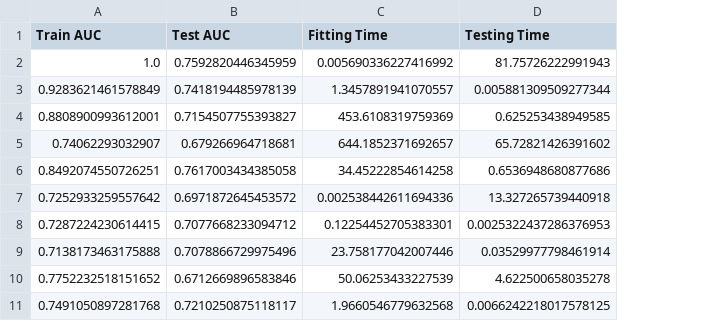
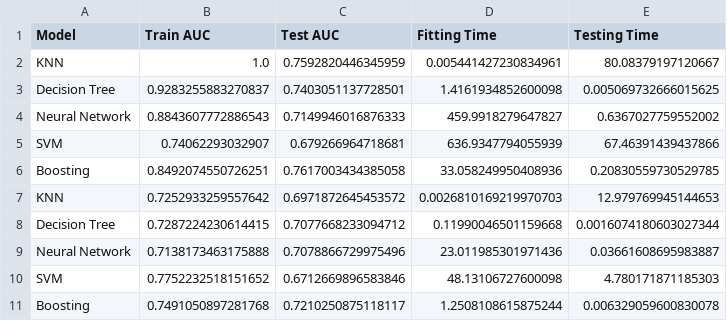
Before and after one commit to vinitjogani/classifier-comparison, a CSV file: readings/summary.csv, drawn as a sheet; removed rows and columns are numbered as before the commit, all else as after; the diff names each change by its address in the sheet, - before the commit and + after, or states it on an @@ line.

Commit message:
Update readings

```diff
--- a/readings/summary.csv
+++ b/readings/summary.csv
+column A (Model), row 2: KNN; rows 5-11: SVM | Boosting | KNN | Decision Tree | Neural Network | SVM | Boosting
-D2 (Fitting Time): 0.005690336227416992
+D2 (Fitting Time): 0.005441427230834961
-E2 (Testing Time): 81.75726222991943
+E2 (Testing Time): 80.08379197120667
-row 3: 0.9283621461578849 | 0.7418194485978139 | 1.3457891941070557 | 0.005881309509277344
-row 4: 0.8808900993612001 | 0.7154507755393827 | 453.6108319759369 | 0.625253438949585
+row 3: Decision Tree | 0.9283255883270837 | 0.7403051137728501 | 1.4161934852600098 | 0.005069732666015625
+row 4: Neural Network | 0.8843607772886543 | 0.7149946016876333 | 459.9918279647827 | 0.6367027759552002
-D5 (Fitting Time): 644.1852371692657
+D5 (Fitting Time): 636.9347794055939
-E5 (Testing Time): 65.72821426391602
+E5 (Testing Time): 67.46391439437866
-D6 (Fitting Time): 34.45222854614258
+D6 (Fitting Time): 33.058249950408936
-E6 (Testing Time): 0.6536948680877686
+E6 (Testing Time): 0.20830559730529785
-D7 (Fitting Time): 0.002538442611694336
+D7 (Fitting Time): 0.0026810169219970703
-E7 (Testing Time): 13.327265739440918
+E7 (Testing Time): 12.979769945144653
-D8 (Fitting Time): 0.12254452705383301
+D8 (Fitting Time): 0.11990046501159668
-E8 (Testing Time): 0.0025322437286376953
+E8 (Testing Time): 0.0016074180603027344
-D9 (Fitting Time): 23.758177042007446
+D9 (Fitting Time): 23.011985301971436
-E9 (Testing Time): 0.03529977798461914
+E9 (Testing Time): 0.03661608695983887
-D10 (Fitting Time): 50.06253433227539
+D10 (Fitting Time): 48.13106727600098
-E10 (Testing Time): 4.622500658035278
+E10 (Testing Time): 4.780171871185303
-D11 (Fitting Time): 1.9660546779632568
+D11 (Fitting Time): 1.2508108615875244
-E11 (Testing Time): 0.0066242218017578125
+E11 (Testing Time): 0.006329059600830078
```
